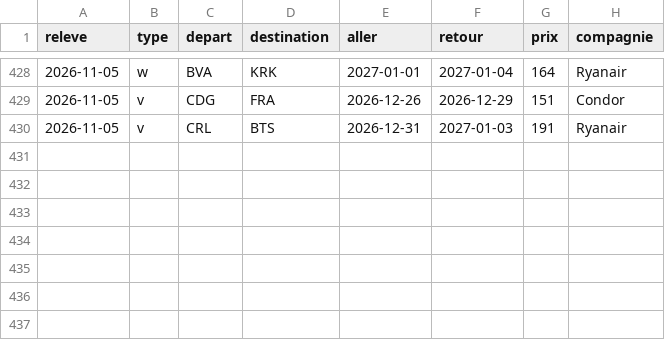
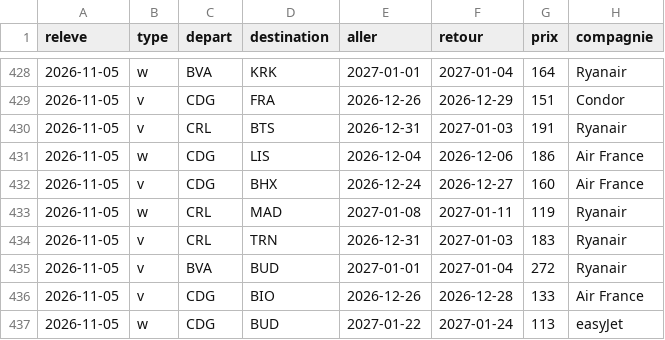
Before and after one commit to merwanyml/vols, a CSV file: data/court/obs-2026-11.csv, drawn as a sheet; only a part is shown, gaps mark what is left out.

Commit message:
Historique court courrier

```diff
--- a/data/court/obs-2026-11.csv
+++ b/data/court/obs-2026-11.csv
@@ -430 +430,8 @@ releve,type,depart,destination,aller,retour,prix,compagnie
 2026-11-05,v,CRL,BTS,2026-12-31,2027-01-03,191,Ryanair
+2026-11-05,w,CDG,LIS,2026-12-04,2026-12-06,186,Air France
+2026-11-05,v,CDG,BHX,2026-12-24,2026-12-27,160,Air France
+2026-11-05,w,CRL,MAD,2027-01-08,2027-01-11,119,Ryanair
+2026-11-05,v,CRL,TRN,2026-12-31,2027-01-03,183,Ryanair
+2026-11-05,v,BVA,BUD,2027-01-01,2027-01-04,272,Ryanair
+2026-11-05,v,CDG,BIO,2026-12-26,2026-12-28,133,Air France
+2026-11-05,w,CDG,BUD,2027-01-22,2027-01-24,113,easyJet
```
Also changed, not shown: 2 other files.
